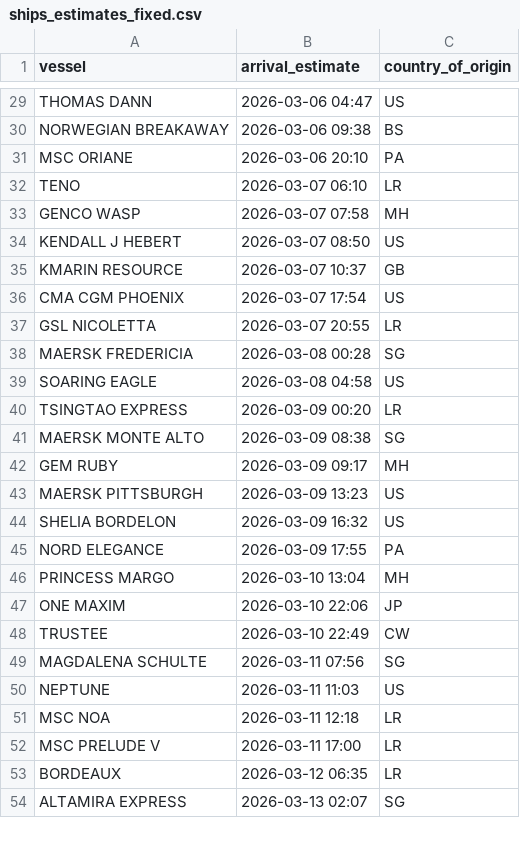
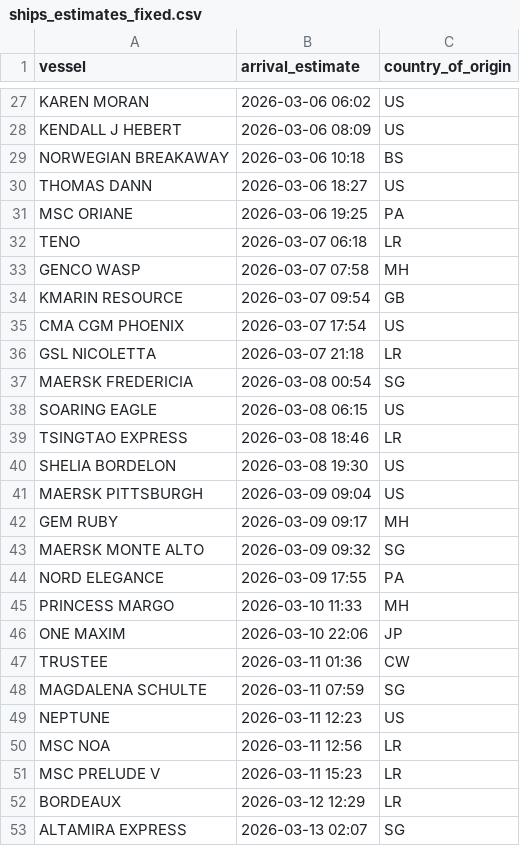
Before and after one commit to natalierjonas/FOC_NYC, a CSV file: ships_estimates_fixed.csv, drawn as a sheet; only a part is shown, gaps mark what is left out; removed rows and columns are numbered as before the commit, all else as after; the diff covers the shown part only; the diff names each change by its address in the sheet, - before the commit and + after, or states it on an @@ line.

```diff
--- a/ships_estimates_fixed.csv
+++ b/ships_estimates_fixed.csv
-A27 (vessel): THOMAS DANN
+A27 (vessel): KAREN MORAN
-B27 (arrival_estimate): 2026-03-06 04:47
+B27 (arrival_estimate): 2026-03-06 06:02
+row 28: KENDALL J HEBERT | 2026-03-06 08:09 | US
-B29 (arrival_estimate): 2026-03-06 09:38
+B29 (arrival_estimate): 2026-03-06 10:18
+row 30: THOMAS DANN | 2026-03-06 18:27 | US
-B31 (arrival_estimate): 2026-03-06 20:10
+B31 (arrival_estimate): 2026-03-06 19:25
-B32 (arrival_estimate): 2026-03-07 06:10
+B32 (arrival_estimate): 2026-03-07 06:18
-row 34: KENDALL J HEBERT | 2026-03-07 08:50 | US
-B34 (arrival_estimate): 2026-03-07 10:37
+B34 (arrival_estimate): 2026-03-07 09:54
-B36 (arrival_estimate): 2026-03-07 20:55
+B36 (arrival_estimate): 2026-03-07 21:18
-B37 (arrival_estimate): 2026-03-08 00:28
+B37 (arrival_estimate): 2026-03-08 00:54
-B38 (arrival_estimate): 2026-03-08 04:58
+B38 (arrival_estimate): 2026-03-08 06:15
-B39 (arrival_estimate): 2026-03-09 00:20
+B39 (arrival_estimate): 2026-03-08 18:46
-row 41: MAERSK MONTE ALTO | 2026-03-09 08:38 | SG
+row 40: SHELIA BORDELON | 2026-03-08 19:30 | US
+row 41: MAERSK PITTSBURGH | 2026-03-09 09:04 | US
-row 43: MAERSK PITTSBURGH | 2026-03-09 13:23 | US
-row 44: SHELIA BORDELON | 2026-03-09 16:32 | US
+row 43: MAERSK MONTE ALTO | 2026-03-09 09:32 | SG
-B45 (arrival_estimate): 2026-03-10 13:04
+B45 (arrival_estimate): 2026-03-10 11:33
-B47 (arrival_estimate): 2026-03-10 22:49
+B47 (arrival_estimate): 2026-03-11 01:36
-B48 (arrival_estimate): 2026-03-11 07:56
+B48 (arrival_estimate): 2026-03-11 07:59
-B49 (arrival_estimate): 2026-03-11 11:03
+B49 (arrival_estimate): 2026-03-11 12:23
-B50 (arrival_estimate): 2026-03-11 12:18
+B50 (arrival_estimate): 2026-03-11 12:56
-B51 (arrival_estimate): 2026-03-11 17:00
+B51 (arrival_estimate): 2026-03-11 15:23
-B52 (arrival_estimate): 2026-03-12 06:35
+B52 (arrival_estimate): 2026-03-12 12:29
```
Also changed, not shown: 9 added rows, 11 removed rows and 15 edited cells elsewhere in this file, filtered_ships.csv.
